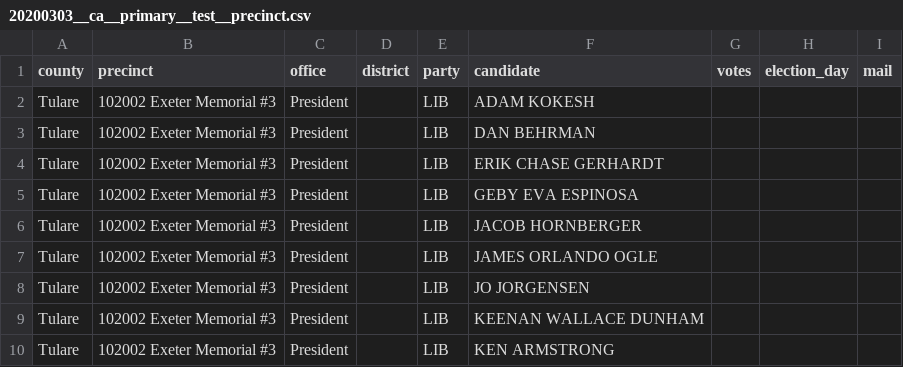
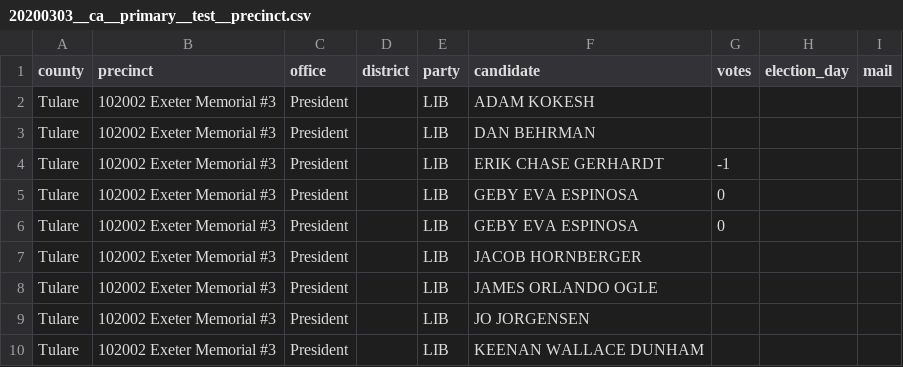
Before and after one commit to warwickmm/openelections-data-ca, a CSV file: 2020/20200303__ca__primary__test__precinct.csv, drawn as a sheet; only a part is shown; the shorter side is filled out with more unchanged rows; the diff names each change by its address in the sheet, - before the commit and + after, or states it on an @@ line.

Commit message:
Add deliberate errors.

```diff
--- a/2020/20200303__ca__primary__test__precinct.csv
+++ b/2020/20200303__ca__primary__test__precinct.csv
-G4 (votes): (empty)
+G4 (votes): -1
-G5 (votes): (empty)
+G5 (votes): 0
+row 6: Tulare | 102002 Exeter Memorial #3 | President |  | LIB | GEBY EVA ESPINOSA | 0
```
